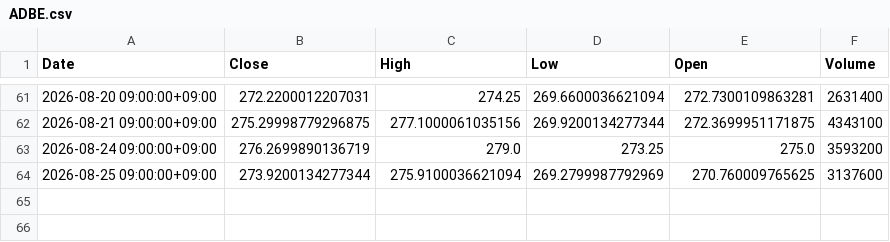
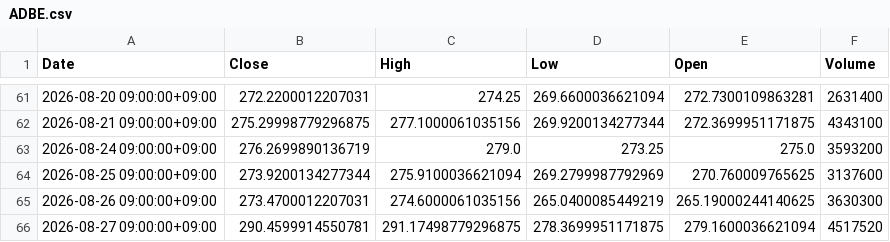
Before and after one commit to libelolen57-dotcom/j-titan, a CSV file: data/us/ADBE.csv, drawn as a sheet; only a part is shown, gaps mark what is left out.

```diff
--- a/data/us/ADBE.csv
+++ b/data/us/ADBE.csv
@@ -64 +64,3 @@ Date,Close,High,Low,Open,Volume
 2026-08-25 09:00:00+09:00,273.9200134277344,275.9100036621094,269.2799987792969,270.760009765625,3137600
+2026-08-26 09:00:00+09:00,273.4700012207031,274.6000061035156,265.0400085449219,265.19000244140625,3630300
+2026-08-27 09:00:00+09:00,290.4599914550781,291.17498779296875,278.3699951171875,279.1600036621094,4517520
```
Also changed, not shown: data/us/AAPL.csv, data/us/AMZN.csv, 38 other files.
